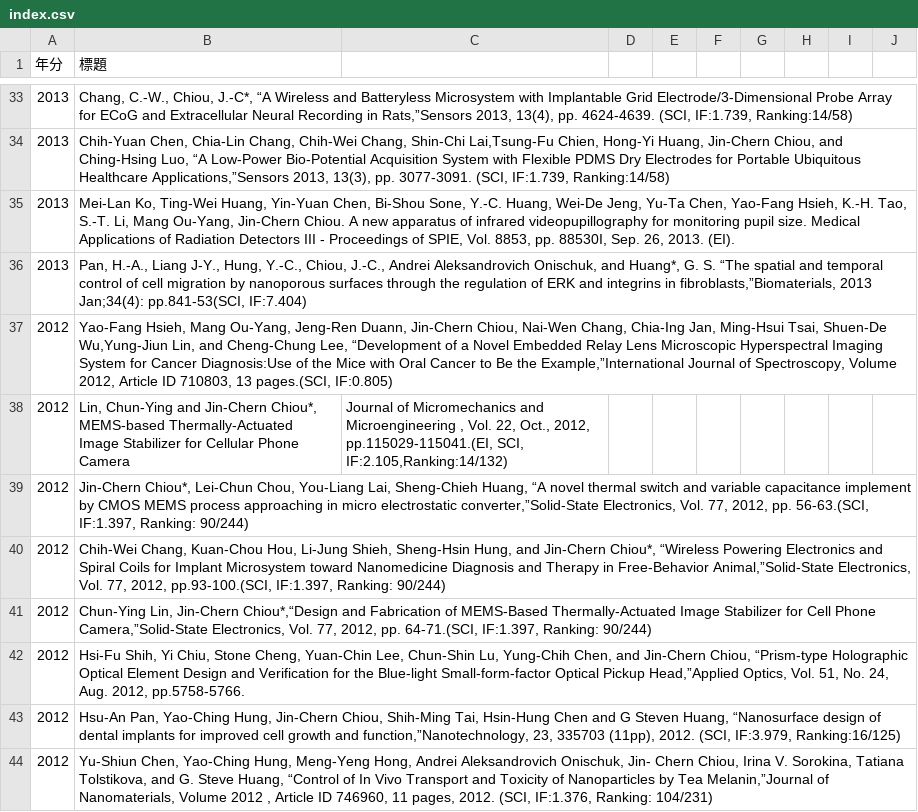
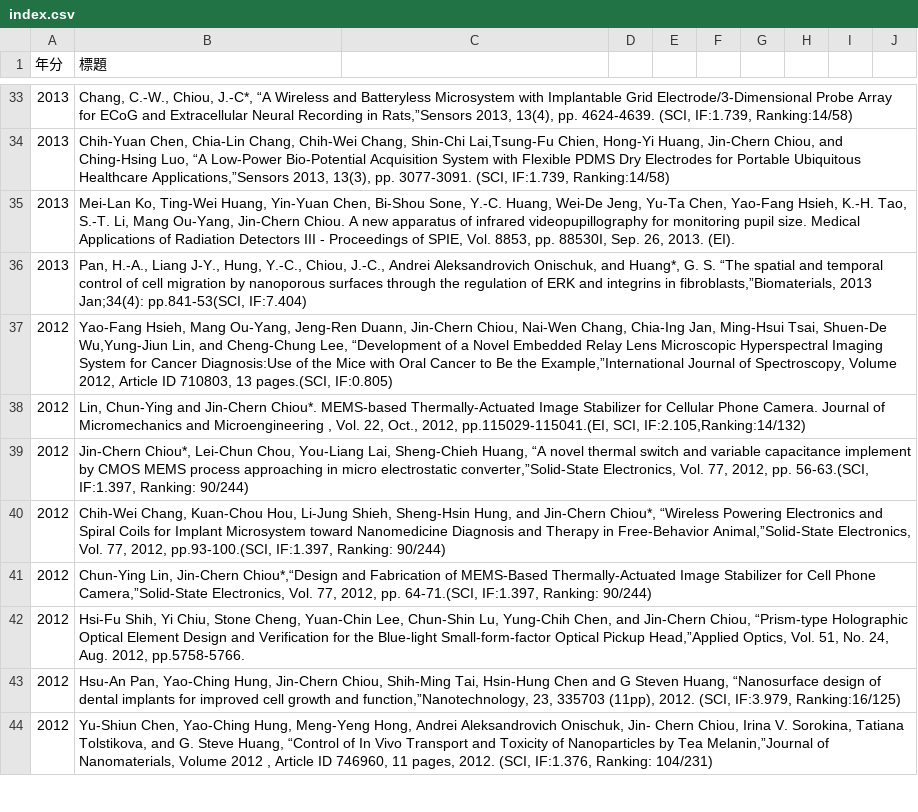
Before and after one commit to nycu-usclab/nycu-usclab.github.io, a CSV file: source/期刊論文-referred-paper/index.csv, drawn as a sheet; only a part is shown, gaps mark what is left out.

Commit message:
Update index.csv

```diff
--- a/source/期刊論文-referred-paper/index.csv
+++ b/source/期刊論文-referred-paper/index.csv
@@ -37,3 +37,3 @@
 2012,"Yao-Fang Hsieh, Mang Ou-Yang, Jeng-Ren Duann, Jin-Chern Chiou, Nai-Wen Chang, Chia-Ing Jan, Ming-Hsui Tsai, Shuen-De Wu,Yung-Jiun Lin, and Cheng-Chung Lee, “Development of a Novel Embedded Relay Lens Microscopic Hyperspectral Imaging System for Cancer Diagnosis:Use of the Mice with Oral Cancer to Be the Example,”International Journal of Spectroscopy, Volume 2012, Article ID 710803, 13 pages.(SCI, IF:0.805)"
-2012,"Lin, Chun-Ying and Jin-Chern Chiou*, "MEMS-based Thermally-Actuated Image Stabilizer for Cellular Phone Camera," Journal of Micromechanics and Microengineering , Vol. 22, Oct., 2012, pp.115029-115041.(EI, SCI, IF:2.105,Ranking:14/132)"
+2012,"Lin, Chun-Ying and Jin-Chern Chiou*. MEMS-based Thermally-Actuated Image Stabilizer for Cellular Phone Camera. Journal of Micromechanics and Microengineering , Vol. 22, Oct., 2012, pp.115029-115041.(EI, SCI, IF:2.105,Ranking:14/132)"
 2012,"Jin-Chern Chiou*, Lei-Chun Chou, You-Liang Lai, Sheng-Chieh Huang, “A novel thermal switch and variable capacitance implement by CMOS MEMS process approaching in micro electrostatic converter,”Solid-State Electronics, Vol. 77, 2012, pp. 56-63.(SCI, IF:1.397, Ranking: 90/244)"
```
